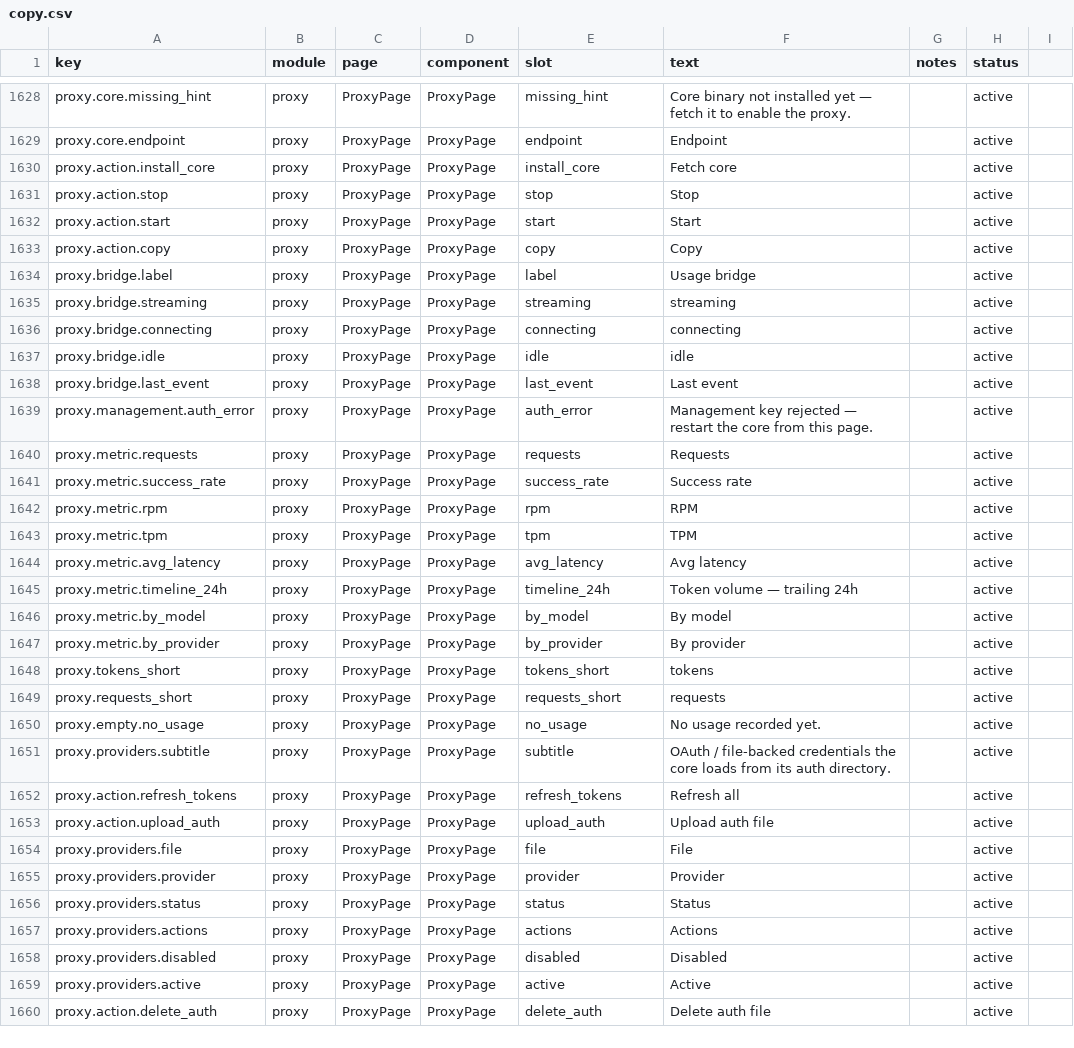
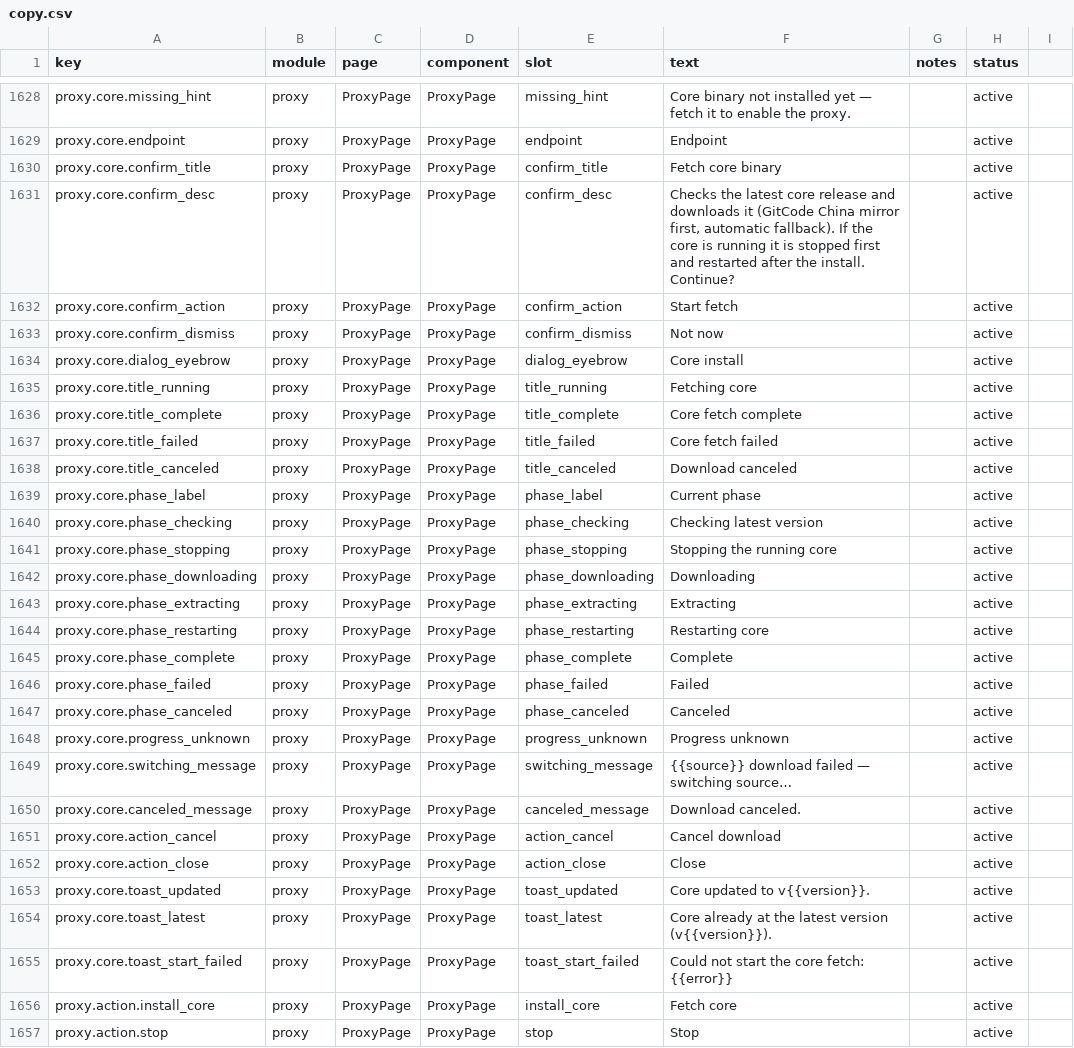
Before and after one commit to rijing-joker/AITool, a CSV file: dashboard/src/content/copy.csv, drawn as a sheet; only a part is shown, gaps mark what is left out; the shorter side is filled out with more unchanged rows; the diff names each change by its address in the sheet, - before the commit and + after, or states it on an @@ line.

Commit message:
feat: core fetch/update = easy version-management parity (GitCode latest + stop-and-update progress dialog)
The GitCode mirror only carries the latest CLIProxyAPI release, so the
pinned-version download 404'd there and GitHub stayed unreachable —
'fetch-core exited 1'. fetch-core.cjs is now a reusable lib that resolves
the latest release from GitCode first (repo pin = offline fallback),
streams the download with {phase, source, downloaded, total} progress,
supports AbortSignal cancel and per-source fallback, and cleans up temps.

New src/lib/proxy/core-install.js runs the easy stop-and-update flow as a
single background task: stop the running core (+bridge), download+install,
restart it afterwards — also on failure and cancel. POST /api/proxy/install
starts the task, GET /api/proxy/install is the polled snapshot, POST
/api/proxy/install/cancel aborts. The dashboard gets easy's install dialog
(confirm -> phase badge -> progress bar -> percent/bytes -> cancel) with
auto-close + toast on success, plus 26 proxy.core.* copy keys (zh/zh-TW).
13 new tests; the live core was E2E-updated 8.0.8 -> 8.0.10 via GitCode.

```diff
--- a/dashboard/src/content/copy.csv
+++ b/dashboard/src/content/copy.csv
+row 1630: proxy.core.confirm_title | proxy | ProxyPage | ProxyPage | confirm_title | Fetch core binary |  | active
+row 1631: proxy.core.confirm_desc | proxy | ProxyPage | ProxyPage | confirm_desc | Checks the latest core release and downloads it (GitCode China mirror first, automatic fallback). If the core is running it is stopped first and restarted after the install. Continue? |  | active
+row 1632: proxy.core.confirm_action | proxy | ProxyPage | ProxyPage | confirm_action | Start fetch |  | active
+row 1633: proxy.core.confirm_dismiss | proxy | ProxyPage | ProxyPage | confirm_dismiss | Not now |  | active
+row 1634: proxy.core.dialog_eyebrow | proxy | ProxyPage | ProxyPage | dialog_eyebrow | Core install |  | active
+row 1635: proxy.core.title_running | proxy | ProxyPage | ProxyPage | title_running | Fetching core |  | active
+row 1636: proxy.core.title_complete | proxy | ProxyPage | ProxyPage | title_complete | Core fetch complete |  | active
+row 1637: proxy.core.title_failed | proxy | ProxyPage | ProxyPage | title_failed | Core fetch failed |  | active
+row 1638: proxy.core.title_canceled | proxy | ProxyPage | ProxyPage | title_canceled | Download canceled |  | active
+row 1639: proxy.core.phase_label | proxy | ProxyPage | ProxyPage | phase_label | Current phase |  | active
+row 1640: proxy.core.phase_checking | proxy | ProxyPage | ProxyPage | phase_checking | Checking latest version |  | active
+row 1641: proxy.core.phase_stopping | proxy | ProxyPage | ProxyPage | phase_stopping | Stopping the running core |  | active
+row 1642: proxy.core.phase_downloading | proxy | ProxyPage | ProxyPage | phase_downloading | Downloading |  | active
+row 1643: proxy.core.phase_extracting | proxy | ProxyPage | ProxyPage | phase_extracting | Extracting |  | active
+row 1644: proxy.core.phase_restarting | proxy | ProxyPage | ProxyPage | phase_restarting | Restarting core |  | active
+row 1645: proxy.core.phase_complete | proxy | ProxyPage | ProxyPage | phase_complete | Complete |  | active
+row 1646: proxy.core.phase_failed | proxy | ProxyPage | ProxyPage | phase_failed | Failed |  | active
+row 1647: proxy.core.phase_canceled | proxy | ProxyPage | ProxyPage | phase_canceled | Canceled |  | active
+row 1648: proxy.core.progress_unknown | proxy | ProxyPage | ProxyPage | progress_unknown | Progress unknown |  | active
+row 1649: proxy.core.switching_message | proxy | ProxyPage | ProxyPage | switching_message | {{source}} download failed — switching source… |  | active
+row 1650: proxy.core.canceled_message | proxy | ProxyPage | ProxyPage | canceled_message | Download canceled. |  | active
+row 1651: proxy.core.action_cancel | proxy | ProxyPage | ProxyPage | action_cancel | Cancel download |  | active
+row 1652: proxy.core.action_close | proxy | ProxyPage | ProxyPage | action_close | Close |  | active
+row 1653: proxy.core.toast_updated | proxy | ProxyPage | ProxyPage | toast_updated | Core updated to v{{version}}. |  | active
+row 1654: proxy.core.toast_latest | proxy | ProxyPage | ProxyPage | toast_latest | Core already at the latest version (v{{version}}). |  | active
+row 1655: proxy.core.toast_start_failed | proxy | ProxyPage | ProxyPage | toast_start_failed | Could not start the core fetch: {{error}} |  | active
```
Also changed, not shown: 12 other files.
